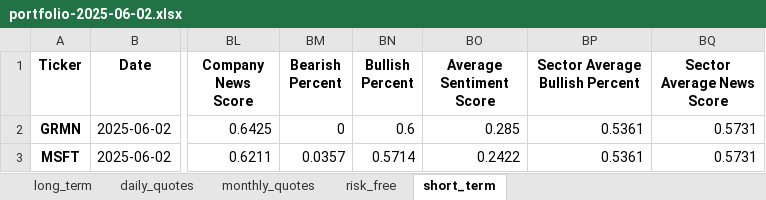
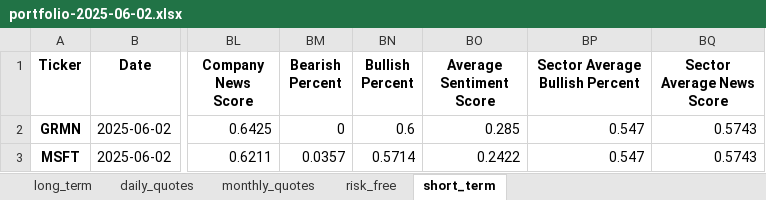
Before and after one commit to renan-peres/mfin-algo-trading-team, an Excel workbook: portfolios/portfolio-2025-06-02.xlsx, sheet short_term, drawn as a sheet; only a part is shown, gaps mark what is left out; values as stored, in another font and other column widths than the file's, no borders; the diff names each change by its address in the sheet, - before the commit and + after, or states it on an @@ line.

```diff
--- a/portfolios/portfolio-2025-06-02.xlsx (sheet short_term)
+++ b/portfolios/portfolio-2025-06-02.xlsx (sheet short_term)
-BP2:BP3 (Sector Average Bullish Percent): 0.5361
+BP2:BP3 (Sector Average Bullish Percent): 0.547
-BQ2:BQ3 (Sector Average News Score): 0.5731
+BQ2:BQ3 (Sector Average News Score): 0.5743
```
Also changed, not shown: sheet daily_quotes, sheet monthly_quotes, 6 other files.
